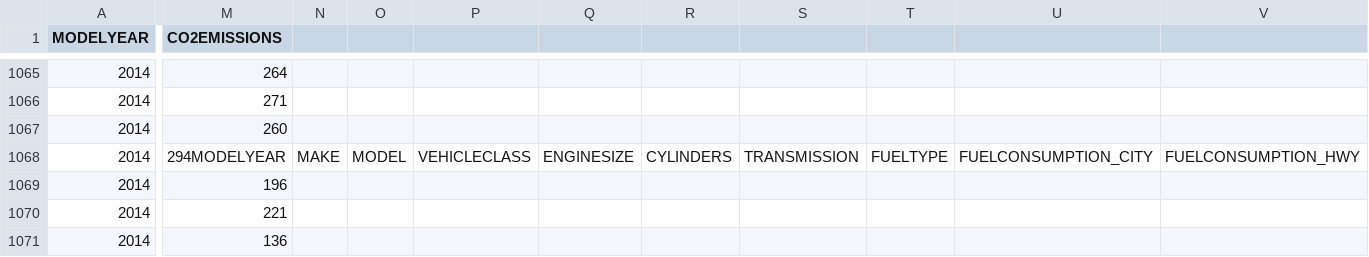
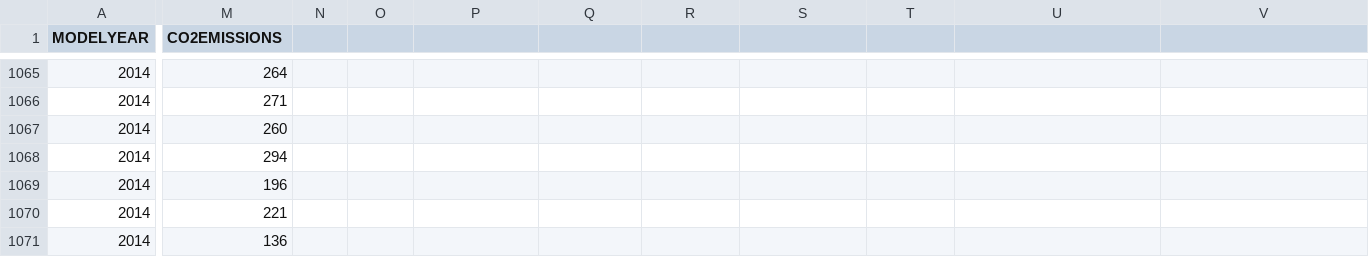
Before and after one commit to Nkonovalenko/Machine-Learning-Projects, a CSV file: FuelConsumption.csv, drawn as a sheet; only a part is shown, gaps mark what is left out; the diff covers the shown part only; the diff names each change by its address in the sheet, - before the commit and + after, or states it on an @@ line.

```diff
--- a/FuelConsumption.csv
+++ b/FuelConsumption.csv
-M1068 (CO2EMISSIONS): 294MODELYEAR
+M1068 (CO2EMISSIONS): 294
-N1068: MAKE
+N1068: (empty)
-O1068: MODEL
+O1068: (empty)
-P1068: VEHICLECLASS
+P1068: (empty)
-Q1068: ENGINESIZE
+Q1068: (empty)
-R1068: CYLINDERS
+R1068: (empty)
-S1068: TRANSMISSION
+S1068: (empty)
-T1068: FUELTYPE
+T1068: (empty)
-U1068: FUELCONSUMPTION_CITY
+U1068: (empty)
-V1068: FUELCONSUMPTION_HWY
+V1068: (empty)
```
Also changed, not shown: 3 edited cells elsewhere in this file, 1 other file.
